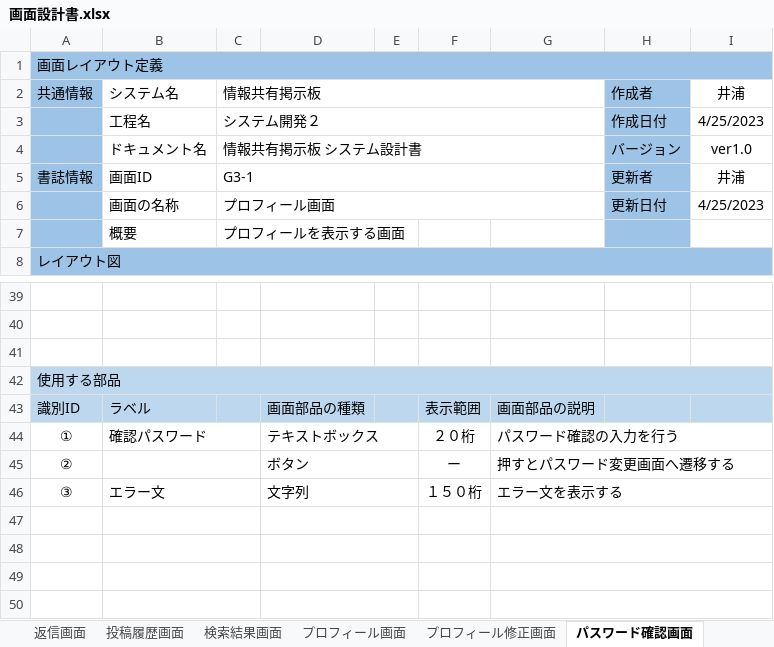
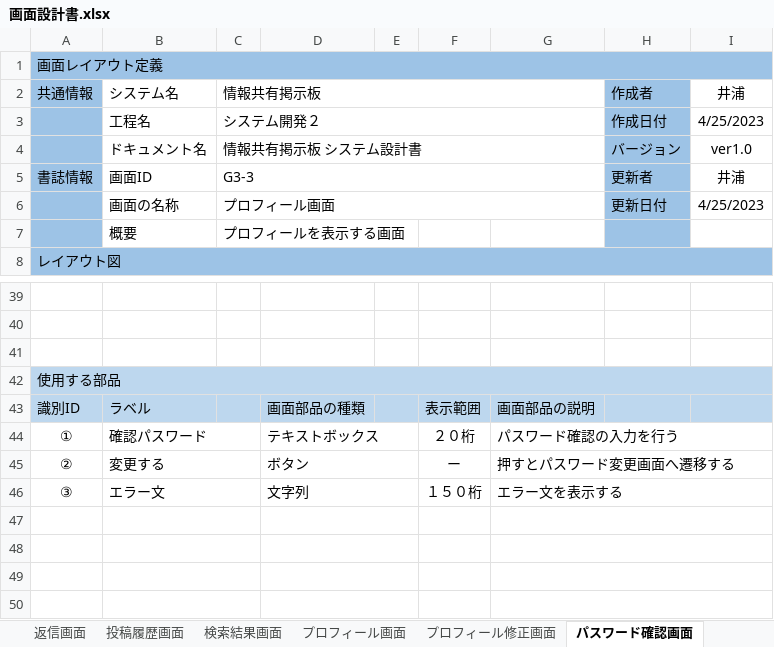
Before and after one commit to Kyospla/abcc_system_sd3e_grpA, an Excel workbook: 02_画面設計書・モックアップ/画面設計書.xlsx, sheet パスワード確認画面, drawn as a sheet; only a part is shown, gaps mark what is left out; values as stored, in another font and other column widths than the file's, no borders; charts and pictures not drawn; the diff names each change by its address in the sheet, - before the commit and + after, or states it on an @@ line.

```diff
--- a/02_画面設計書・モックアップ/画面設計書.xlsx (sheet パスワード確認画面)
+++ b/02_画面設計書・モックアップ/画面設計書.xlsx (sheet パスワード確認画面)
-C5: G3-1
+C5: G3-3
-B45: (empty)
+B45: 変更する
```
Also changed, not shown: sheet 画面一覧表, sheet 表紙, sheet パスワード変更画面, charts or pictures, 1 other file.
